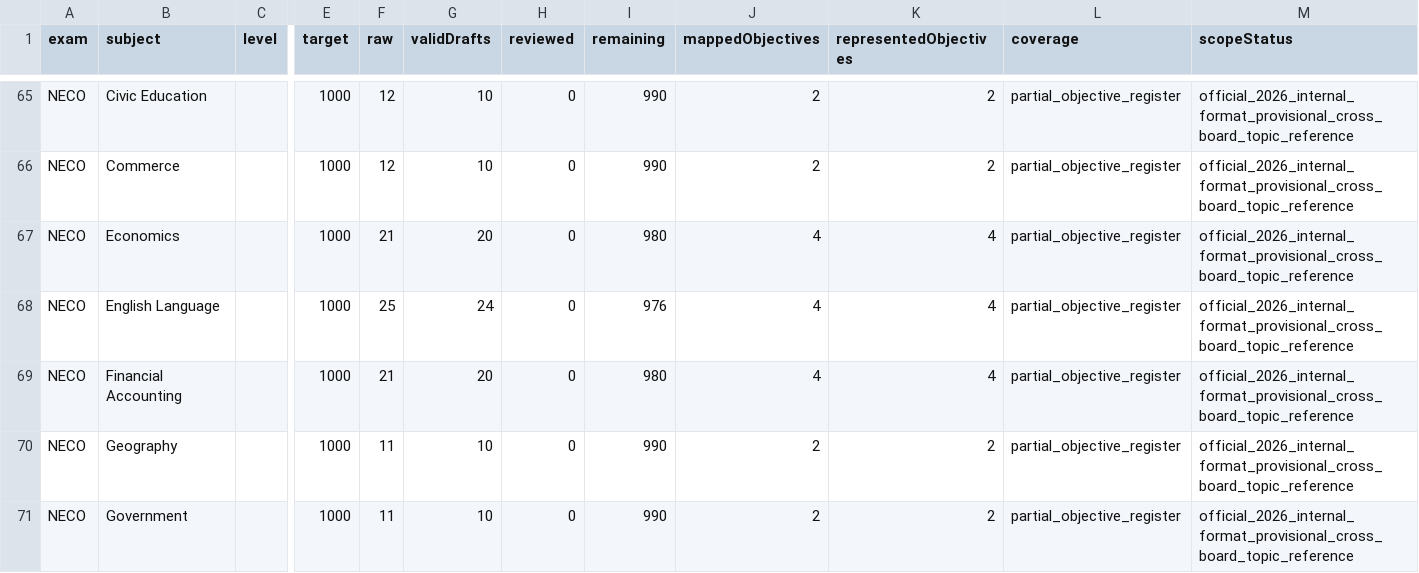
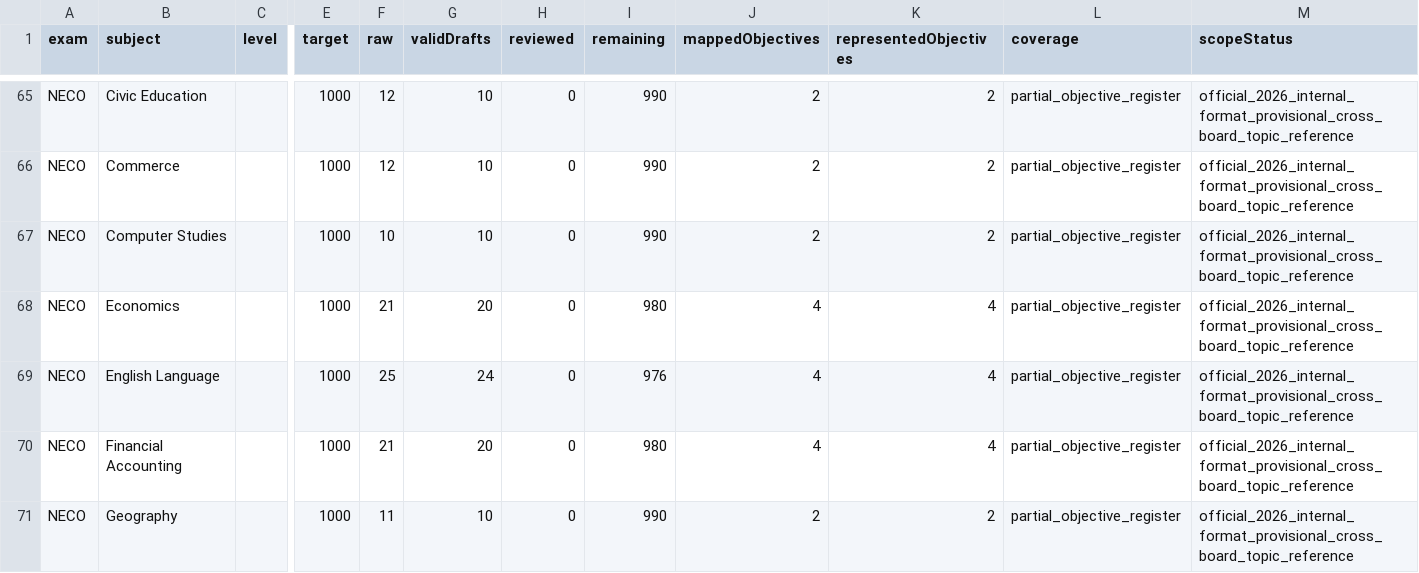
Before and after one commit to Ndobal/ndovera, a CSV file: question-data/audits/completion-dashboard.csv, drawn as a sheet; only a part is shown, gaps mark what is left out; the shorter side is filled out with more unchanged rows; rows hold the shown columns only; the diff names each change by its address in the sheet, - before the commit and + after, or states it on an @@ line.

```diff
--- a/question-data/audits/completion-dashboard.csv
+++ b/question-data/audits/completion-dashboard.csv
+row 67: NECO | Computer Studies |  | 1000 | 10 | 10 | 0 | 990 | 2 | 2 | partial_objective_register | official_2026_internal_format_provisional_cross_board_topic_reference
```
Also changed, not shown: question-data/audits/syllabus-coverage.csv, 7 other files.
